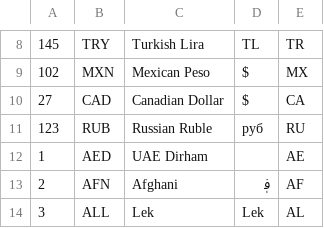
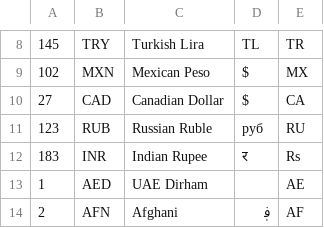
Before and after one commit to microweber/microweber, a CSV file: src/Microweber/functions/libs/currencies.csv, drawn as a sheet; only a part is shown, gaps mark what is left out; the shorter side is filled out with more unchanged rows.

```diff
--- a/src/Microweber/functions/libs/currencies.csv
+++ b/src/Microweber/functions/libs/currencies.csv
@@ -11,2 +11,3 @@
 123,"RUB","Russian Ruble","руб","RU"
+183,"INR","Indian Rupee","र","Rs"
 1,"AED","UAE Dirham","","AE"
```
Also changed, not shown: 13 other files.
